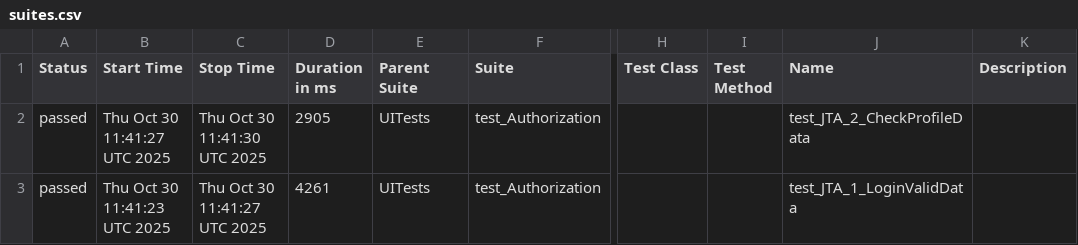
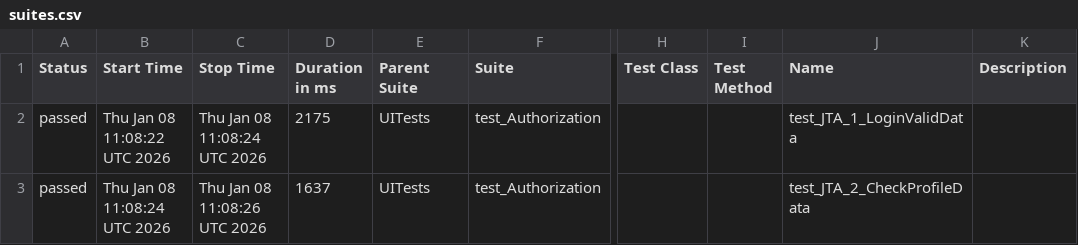
Before and after one commit to menarik-dev/Jut_su, a CSV file: data/suites.csv, drawn as a sheet; only a part is shown, gaps mark what is left out; the diff names each change by its address in the sheet, - before the commit and + after, or states it on an @@ line.

```diff
--- a/data/suites.csv
+++ b/data/suites.csv
-B2 (Start Time): Thu Oct 30 11:41:27 UTC 2025
+B2 (Start Time): Thu Jan 08 11:08:22 UTC 2026
-C2 (Stop Time): Thu Oct 30 11:41:30 UTC 2025
+C2 (Stop Time): Thu Jan 08 11:08:24 UTC 2026
-D2 (Duration in ms): 2905
+D2 (Duration in ms): 2175
-J2 (Name): test_JTA_2_CheckProfileData
+J2 (Name): test_JTA_1_LoginValidData
-B3 (Start Time): Thu Oct 30 11:41:23 UTC 2025
+B3 (Start Time): Thu Jan 08 11:08:24 UTC 2026
-C3 (Stop Time): Thu Oct 30 11:41:27 UTC 2025
+C3 (Stop Time): Thu Jan 08 11:08:26 UTC 2026
-D3 (Duration in ms): 4261
+D3 (Duration in ms): 1637
-J3 (Name): test_JTA_1_LoginValidData
+J3 (Name): test_JTA_2_CheckProfileData
```
Also changed, not shown: data/behaviors.csv, 19 other files.
